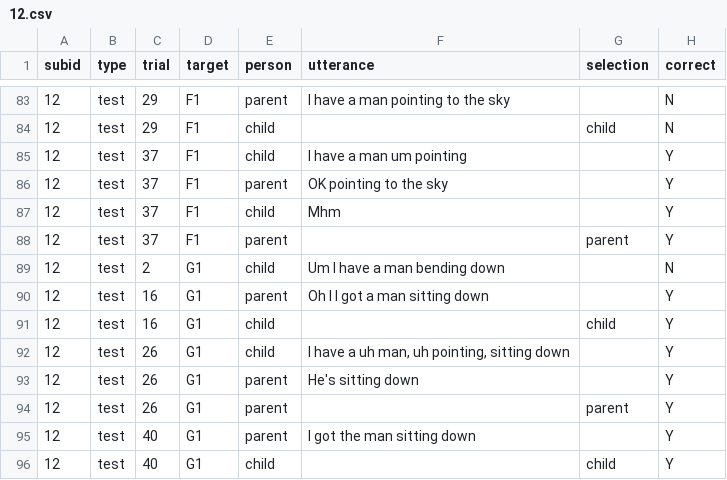
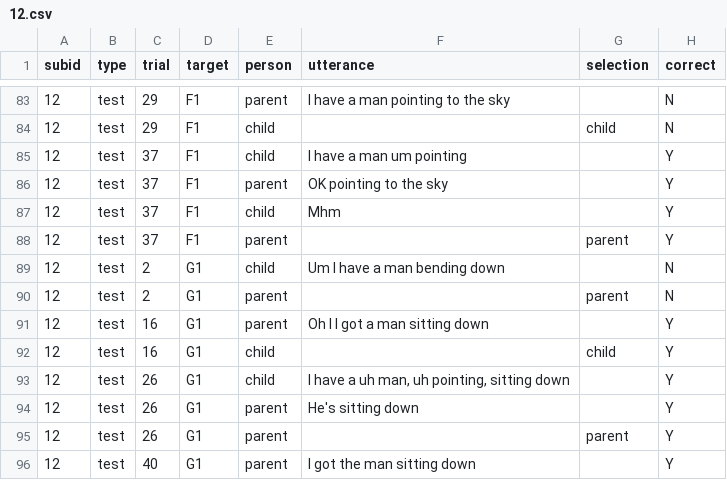
Before and after one commit to ashleychuikay/tangramgame, a CSV file: deidentified/12.csv, drawn as a sheet; only a part is shown, gaps mark what is left out; the shorter side is filled out with more unchanged rows.

```diff
--- a/deidentified/12.csv
+++ b/deidentified/12.csv
@@ -89,2 +89,3 @@ subid,type,trial,target,person,utterance,selection,correct
 12,test,2,G1,child,Um I have a man bending down,,N
+12,test,2,G1,parent,,parent,N
 12,test,16,G1,parent,Oh I I got a man sitting down,,Y
```
Also changed, not shown: deidentified/36.csv, deidentified/44.csv, 3 other files.
